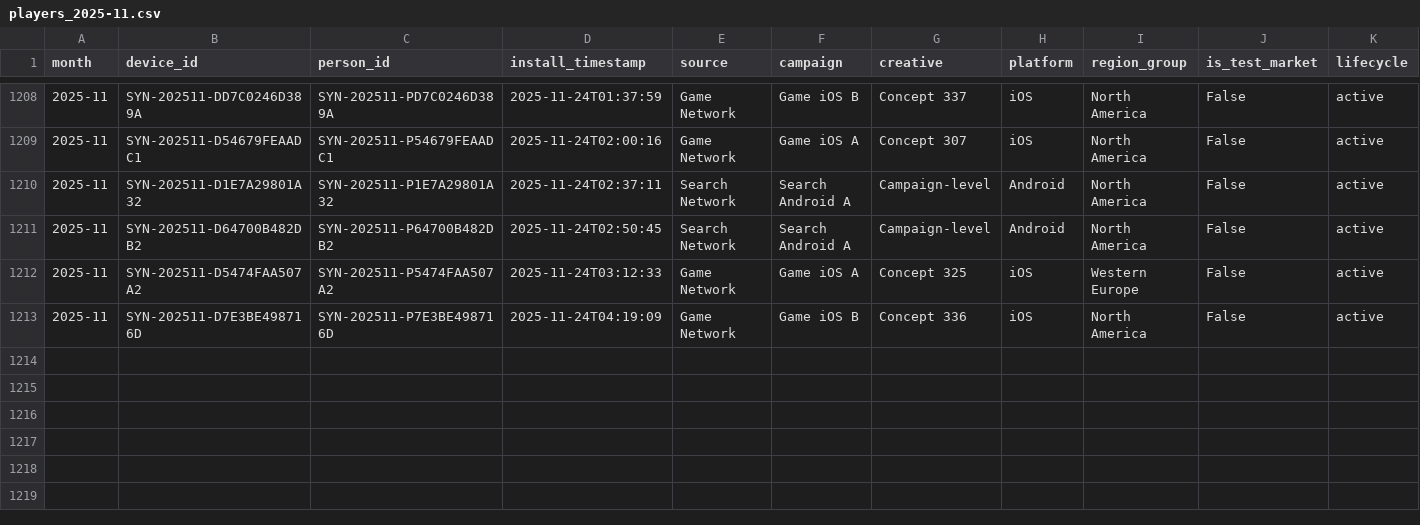
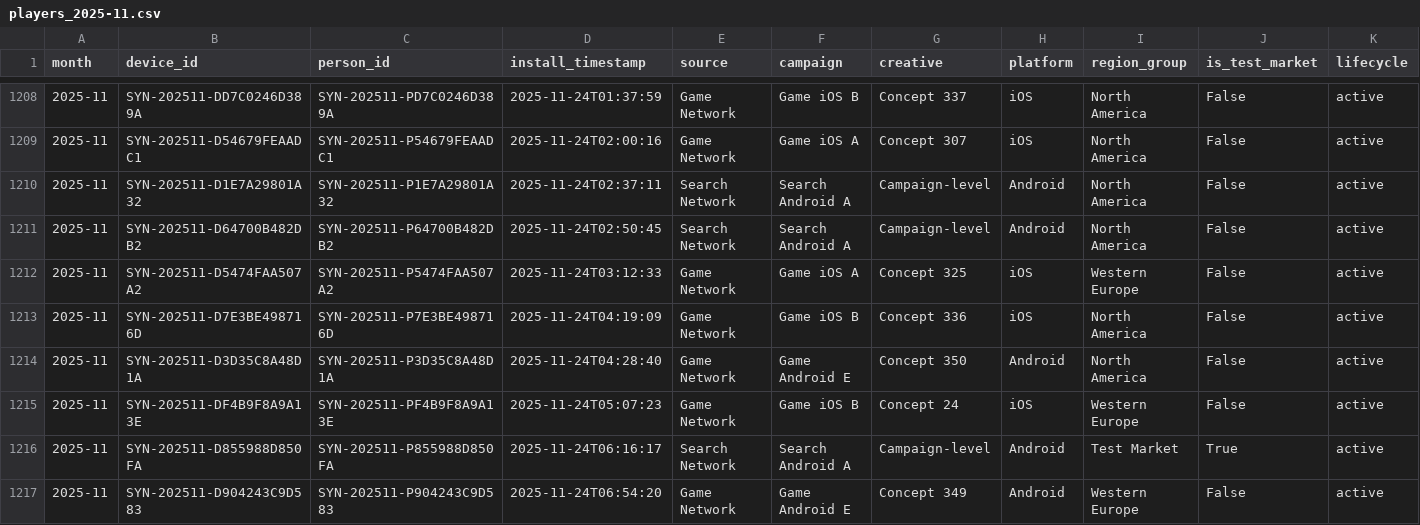
Before and after one commit to Nirmitk1311/Mobile_Game_Marketing_Analytics_Portfolio, a CSV file: data/synthetic/players_2025-11.csv, drawn as a sheet; only a part is shown, gaps mark what is left out; rows hold the shown columns only; the diff names each change by its address in the sheet, - before the commit and + after, or states it on an @@ line.

Commit message:
Daily synthetic refresh: demo data through 2025-11-24

```diff
--- a/data/synthetic/players_2025-11.csv
+++ b/data/synthetic/players_2025-11.csv
+row 1214: 2025-11 | SYN-202511-D3D35C8A48D1A | SYN-202511-P3D35C8A48D1A | 2025-11-24T04:28:40 | Game Network | Game Android E | Concept 350 | Android | North America | False | active
+row 1215: 2025-11 | SYN-202511-DF4B9F8A9A13E | SYN-202511-PF4B9F8A9A13E | 2025-11-24T05:07:23 | Game Network | Game iOS B | Concept 24 | iOS | Western Europe | False | active
+row 1216: 2025-11 | SYN-202511-D855988D850FA | SYN-202511-P855988D850FA | 2025-11-24T06:16:17 | Search Network | Search Android A | Campaign-level | Android | Test Market | True | active
+row 1217: 2025-11 | SYN-202511-D904243C9D583 | SYN-202511-P904243C9D583 | 2025-11-24T06:54:20 | Game Network | Game Android E | Concept 349 | Android | Western Europe | False | active
```
Also changed, not shown: outputs/analysis/2025-11/clean_players.csv, outputs/analysis/2025-11/creative_summary.csv, 24 other files.
